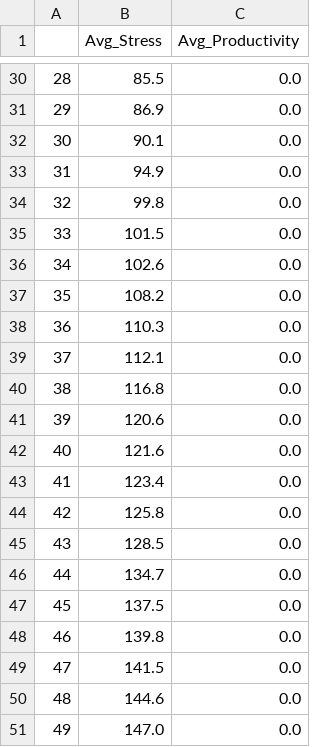
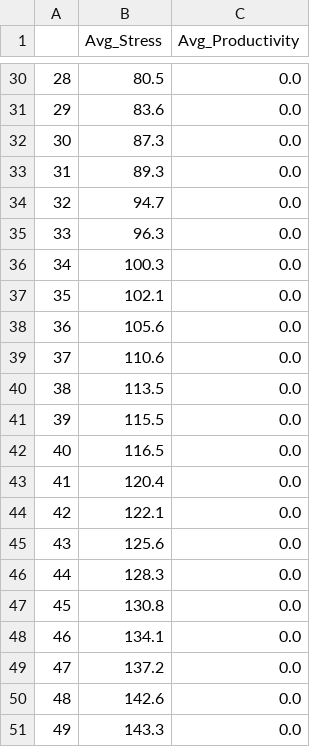
Before and after one commit to JTanner04/Agent-Based-Simulation-of-Workplace-Burnout-and-Productivity-Using-Machine-Learning, a CSV file: Backend/exports/metrics.csv, drawn as a sheet; only a part is shown, gaps mark what is left out; the diff covers the shown part only.

```diff
--- a/Backend/exports/metrics.csv
+++ b/Backend/exports/metrics.csv
@@ -30,22 +30,22 @@
-28,85.5,0.0
-29,86.9,0.0
-30,90.1,0.0
-31,94.9,0.0
-32,99.8,0.0
-33,101.5,0.0
-34,102.6,0.0
-35,108.2,0.0
-36,110.3,0.0
-37,112.1,0.0
-38,116.8,0.0
-39,120.6,0.0
-40,121.6,0.0
-41,123.4,0.0
-42,125.8,0.0
-43,128.5,0.0
-44,134.7,0.0
-45,137.5,0.0
-46,139.8,0.0
-47,141.5,0.0
-48,144.6,0.0
-49,147.0,0.0
+28,80.5,0.0
+29,83.6,0.0
+30,87.3,0.0
+31,89.3,0.0
+32,94.7,0.0
+33,96.3,0.0
+34,100.3,0.0
+35,102.1,0.0
+36,105.6,0.0
+37,110.6,0.0
+38,113.5,0.0
+39,115.5,0.0
+40,116.5,0.0
+41,120.4,0.0
+42,122.1,0.0
+43,125.6,0.0
+44,128.3,0.0
+45,130.8,0.0
+46,134.1,0.0
+47,137.2,0.0
+48,142.6,0.0
+49,143.3,0.0
```
Also changed, not shown: 32 edited cells elsewhere in this file, 5 other files.
